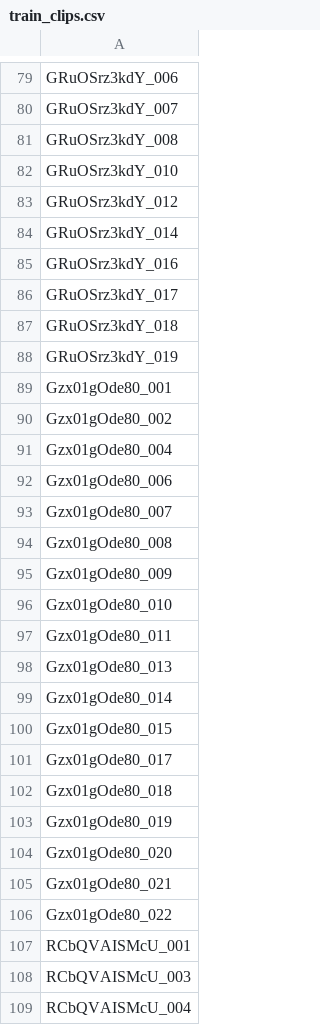
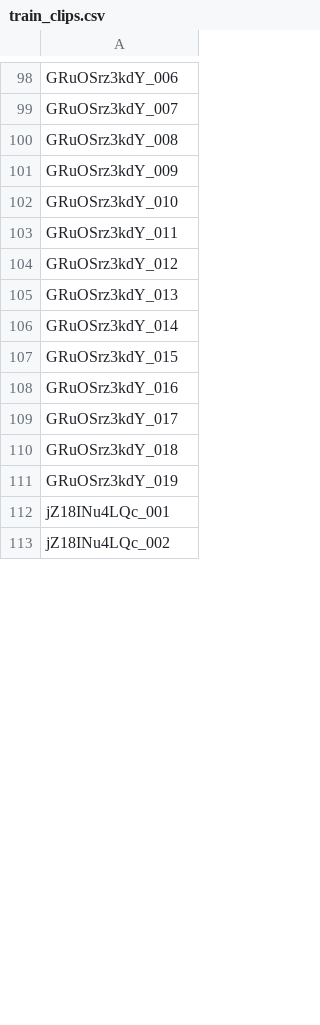
Before and after one commit to sjrand96/sports-footage-autotrim, a CSV file: data/train_clips.csv, drawn as a sheet; only a part is shown, gaps mark what is left out; the shorter side is filled out with more unchanged rows; removed rows and columns are numbered as before the commit, all else as after; the diff covers the shown part only; the diff names each change by its address in the sheet, - before the commit and + after, or states it on an @@ line.

```diff
--- a/data/train_clips.csv
+++ b/data/train_clips.csv
+row 101: GRuOSrz3kdY_009
+row 103: GRuOSrz3kdY_011
+row 105: GRuOSrz3kdY_013
+row 107: GRuOSrz3kdY_015
-row 89: Gzx01gOde80_001
-row 90: Gzx01gOde80_002
-row 91: Gzx01gOde80_004
-row 92: Gzx01gOde80_006
-row 93: Gzx01gOde80_007
-row 94: Gzx01gOde80_008
-row 95: Gzx01gOde80_009
-row 96: Gzx01gOde80_010
-row 97: Gzx01gOde80_011
-row 98: Gzx01gOde80_013
-row 99: Gzx01gOde80_014
-row 100: Gzx01gOde80_015
-row 101: Gzx01gOde80_017
-row 102: Gzx01gOde80_018
-row 103: Gzx01gOde80_019
-row 104: Gzx01gOde80_020
-row 105: Gzx01gOde80_021
-row 106: Gzx01gOde80_022
-row 107: RCbQVAISMcU_001
-row 108: RCbQVAISMcU_003
-row 109: RCbQVAISMcU_004
```
Also changed, not shown: 27 added rows and 59 removed rows elsewhere in this file, data/test_clips.csv, 3 other files.
